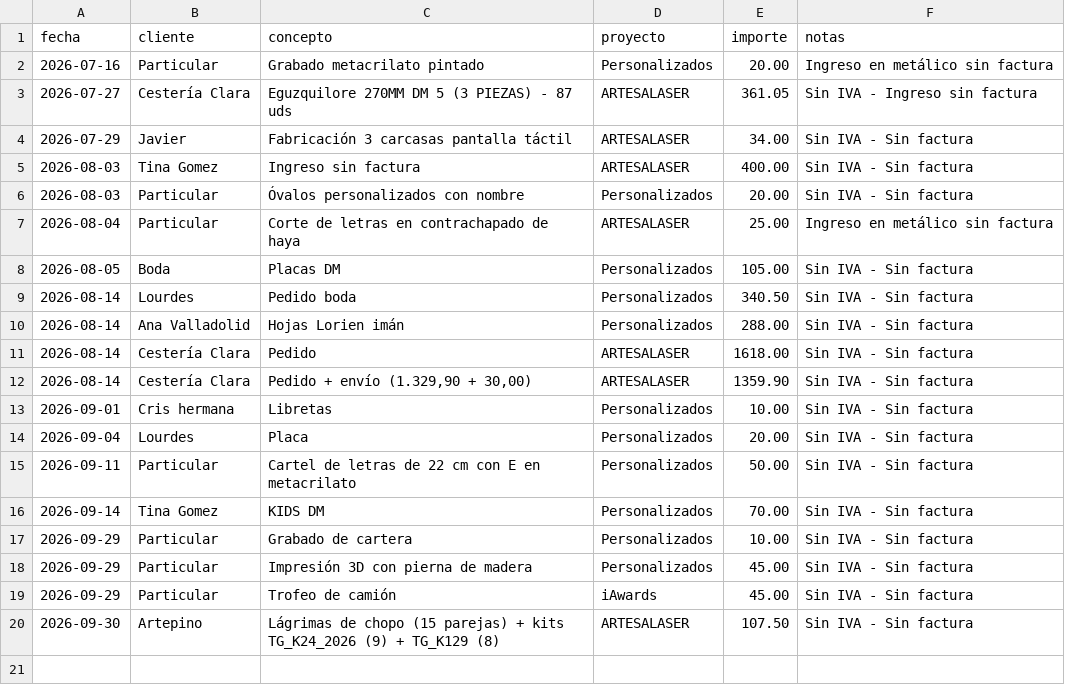
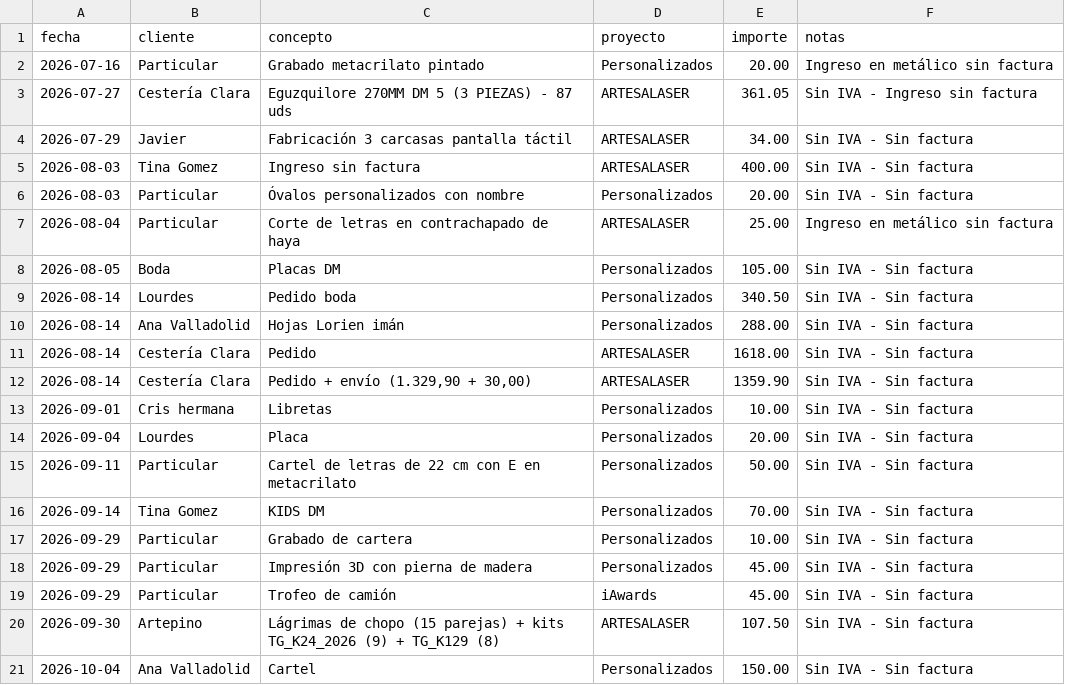
Before and after one commit to AntonioJose81/artesalaser-dashboard, a CSV file: ingresos_sin_factura.csv, drawn as a sheet.

Commit message:
Ingreso sin factura: Ana Valladolid - Cartel 150 EUR (04-10-2026)

```diff
--- a/ingresos_sin_factura.csv
+++ b/ingresos_sin_factura.csv
@@ -20 +20,2 @@ fecha,cliente,concepto,proyecto,importe,notas
 2026-09-30,Artepino,"Lágrimas de chopo (15 parejas) + kits TG_K24_2026 (9) + TG_K129 (8)",ARTESALASER,107.50,Sin IVA - Sin factura
+2026-10-04,Ana Valladolid,Cartel,Personalizados,150.00,Sin IVA - Sin factura
```
Also changed, not shown: 1 other file.
